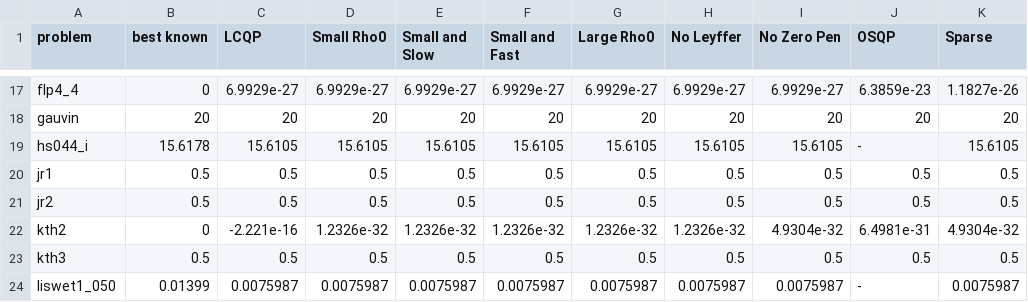
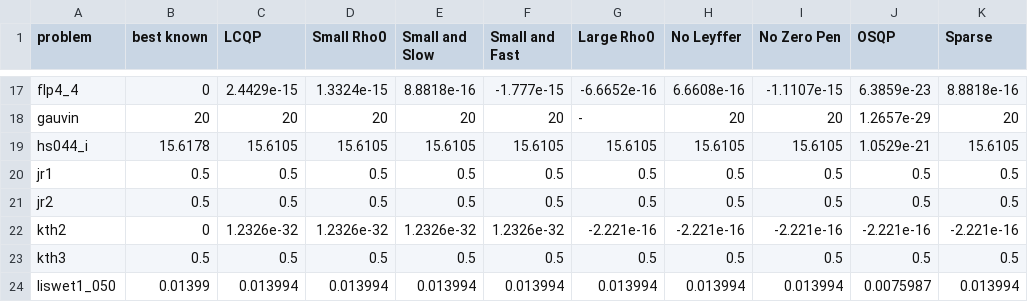
Before and after one commit to hallfjonas/LCQPTest, a CSV file: MacMPEC/solutions/lcqp_comp/solutions_obj.csv, drawn as a sheet; only a part is shown, gaps mark what is left out; the diff covers the shown part only; the diff names each change by its address in the sheet, - before the commit and + after, or states it on an @@ line.

```diff
--- a/MacMPEC/solutions/lcqp_comp/solutions_obj.csv
+++ b/MacMPEC/solutions/lcqp_comp/solutions_obj.csv
-C17 (LCQP): 6.9929e-27
+C17 (LCQP): 2.4429e-15
-D17 (Small Rho0): 6.9929e-27
+D17 (Small Rho0): 1.3324e-15
-E17 (Small and Slow): 6.9929e-27
+E17 (Small and Slow): 8.8818e-16
-F17 (Small and Fast): 6.9929e-27
+F17 (Small and Fast): -1.777e-15
-G17 (Large Rho0): 6.9929e-27
+G17 (Large Rho0): -6.6652e-16
-H17 (No Leyffer): 6.9929e-27
+H17 (No Leyffer): 6.6608e-16
-I17 (No Zero Pen): 6.9929e-27
+I17 (No Zero Pen): -1.1107e-15
-K17 (Sparse): 1.1827e-26
+K17 (Sparse): 8.8818e-16
-G18 (Large Rho0): 20
+G18 (Large Rho0): -
-J18 (OSQP): 20
+J18 (OSQP): 1.2657e-29
-J19 (OSQP): -
+J19 (OSQP): 1.0529e-21
-C22 (LCQP): -2.221e-16
+C22 (LCQP): 1.2326e-32
-G22 (Large Rho0): 1.2326e-32
+G22 (Large Rho0): -2.221e-16
-H22 (No Leyffer): 1.2326e-32
+H22 (No Leyffer): -2.221e-16
-I22 (No Zero Pen): 4.9304e-32
+I22 (No Zero Pen): -2.221e-16
-J22 (OSQP): 6.4981e-31
+J22 (OSQP): -2.221e-16
-K22 (Sparse): 4.9304e-32
+K22 (Sparse): -2.221e-16
-C24 (LCQP): 0.0075987
+C24 (LCQP): 0.013994
-D24 (Small Rho0): 0.0075987
+D24 (Small Rho0): 0.013994
-E24 (Small and Slow): 0.0075987
+E24 (Small and Slow): 0.013994
-F24 (Small and Fast): 0.0075987
+F24 (Small and Fast): 0.013994
-G24 (Large Rho0): 0.0075987
+G24 (Large Rho0): 0.013994
-H24 (No Leyffer): 0.0075987
+H24 (No Leyffer): 0.013994
-I24 (No Zero Pen): 0.0075987
+I24 (No Zero Pen): 0.013994
-J24 (OSQP): -
+J24 (OSQP): 0.0075987
-K24 (Sparse): 0.0075987
+K24 (Sparse): 0.013994
```
Also changed, not shown: 94 edited cells elsewhere in this file, MacMPEC/solutions/lcqp_comp/solutions_compl.csv, MacMPEC/solutions/lcqp_comp/solutions_time.csv, 17 other files.
